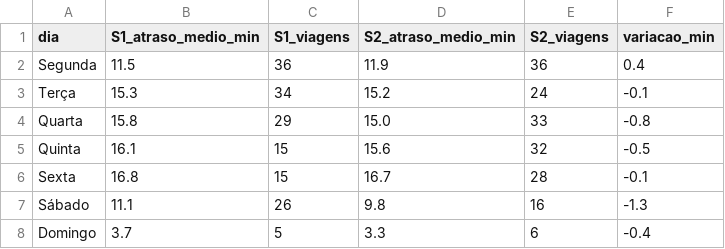
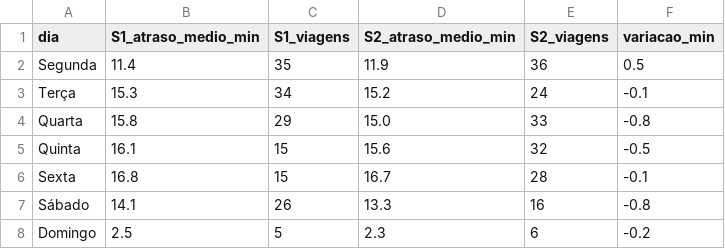
Before and after one commit to JVDS17/tcc, a CSV file: outputs/tabelas/comparacao_semanal.csv, drawn as a sheet.

```diff
--- a/outputs/tabelas/comparacao_semanal.csv
+++ b/outputs/tabelas/comparacao_semanal.csv
@@ -1,3 +1,3 @@
 dia,S1_atraso_medio_min,S1_viagens,S2_atraso_medio_min,S2_viagens,variacao_min
-Segunda,11.5,36,11.9,36,0.4
+Segunda,11.4,35,11.9,36,0.5
 Terça,15.3,34,15.2,24,-0.1
@@ -6,3 +6,3 @@ Quinta,16.1,15,15.6,32,-0.5
 Sexta,16.8,15,16.7,28,-0.1
-Sábado,11.1,26,9.8,16,-1.3
-Domingo,3.7,5,3.3,6,-0.4
+Sábado,14.1,26,13.3,16,-0.8
+Domingo,2.5,5,2.3,6,-0.2
```
Also changed, not shown: data/gtfs_4110/shapes_4110.csv, outputs/tabelas/atraso_modelos.csv, 27 other files.
